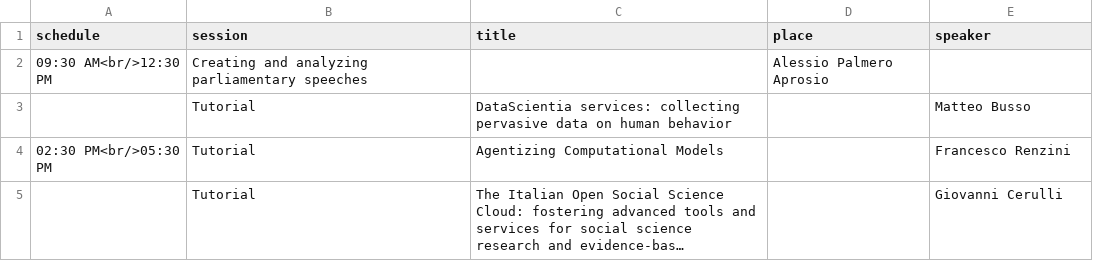
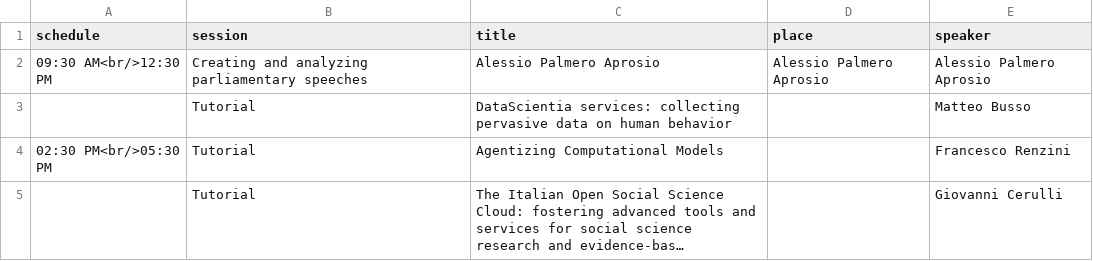
Before and after one commit to CS2Italy/conference, a CSV file: docs/_data/program_day1.csv, drawn as a sheet; long unchanged cells end in ….

Commit message:
Update program_day1.csv

```diff
--- a/docs/_data/program_day1.csv
+++ b/docs/_data/program_day1.csv
@@ -1,3 +1,3 @@
 schedule,session,title,place,speaker
-09:30 AM<br/>12:30 PM,Creating and analyzing parliamentary speeches,,Alessio Palmero Aprosio,
+09:30 AM<br/>12:30 PM,Creating and analyzing parliamentary speeches,Alessio Palmero Aprosio,Alessio Palmero Aprosio,Alessio Palmero Aprosio
 ,Tutorial,DataScientia services: collecting pervasive data on human behavior,,Matteo Busso
```
